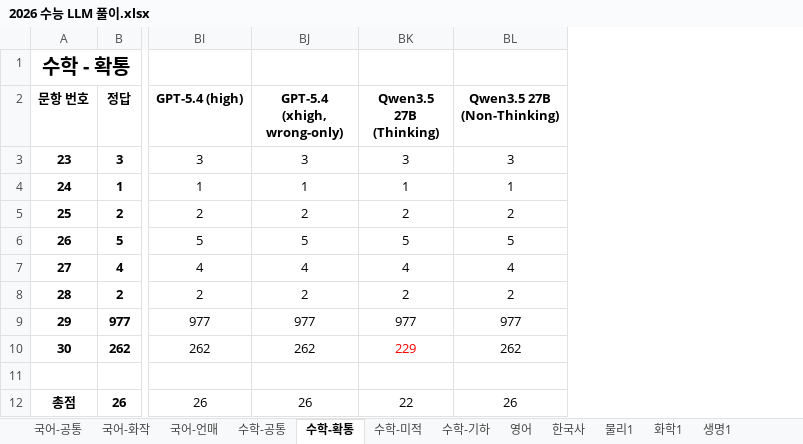
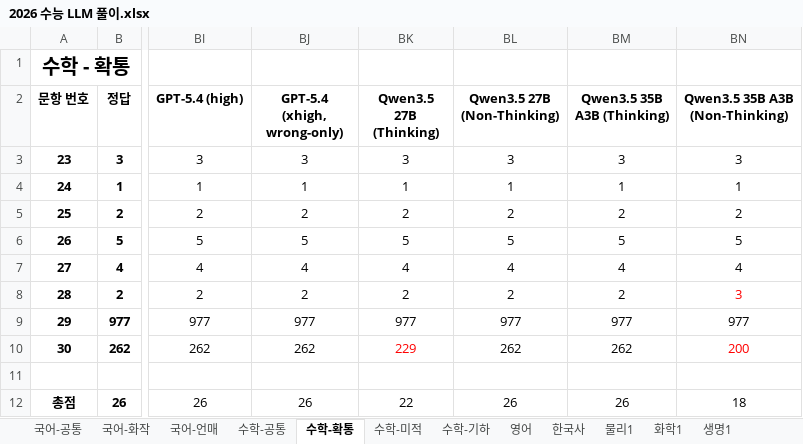
Before and after one commit to hehee9/2026-CSAT, an Excel workbook: 2026 수능 LLM 풀이.xlsx, sheet 수학-확통, drawn as a sheet; only a part is shown, gaps mark what is left out; values as stored, in another font and other column widths than the file's, no borders; the diff names each change by its address in the sheet, - before the commit and + after, or states it on an @@ line.

Commit message:
Qwen3.5 35B A3B 추가

```diff
--- a/2026 수능 LLM 풀이.xlsx (sheet 수학-확통)
+++ b/2026 수능 LLM 풀이.xlsx (sheet 수학-확통)
+column BM (Qwen3.5 35B A3B (Thinking)), rows 3-12: 3 | 1 | 2 | 5 | 4 | 2 | 977 | 262 |  | 26
+column BN (Qwen3.5 35B A3B (Non-Thinking)), rows 3-12: 3 | 1 | 2 | 5 | 4 | 3 | 977 | 200 |  | 18
```
Also changed, not shown: sheet 수학-기하, sheet 수학-공통, sheet 수학-미적, sheet 국어-화작, sheet 국어-언매, sheet 한국사, 6 more sheets, 10 other files.
